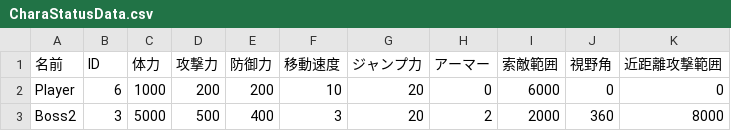
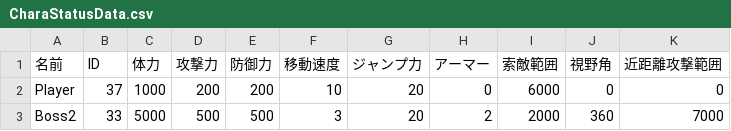
Before and after one commit to lovecap7/NierGame, a CSV file: Project/Data/CSV/Stage2/CharaStatusData.csv, drawn as a sheet.

```diff
--- a/Project/Data/CSV/Stage2/CharaStatusData.csv
+++ b/Project/Data/CSV/Stage2/CharaStatusData.csv
@@ -1,3 +1,3 @@
 名前,ID,体力,攻撃力,防御力,移動速度,ジャンプ力,アーマー,索敵範囲,視野角,近距離攻撃範囲
-Player,6,1000,200,200,10,20,0,6000,0,0
-Boss2,3,5000,500,400,3,20,2,2000,360,8000
+Player,37,1000,200,200,10,20,0,6000,0,0
+Boss2,33,5000,500,500,3,20,2,2000,360,7000
```
Also changed, not shown: Project/Data/CSV/Stage2/BattleArea.csv, Project/Data/CSV/Stage2/CharacterData.csv, 2 other files.
